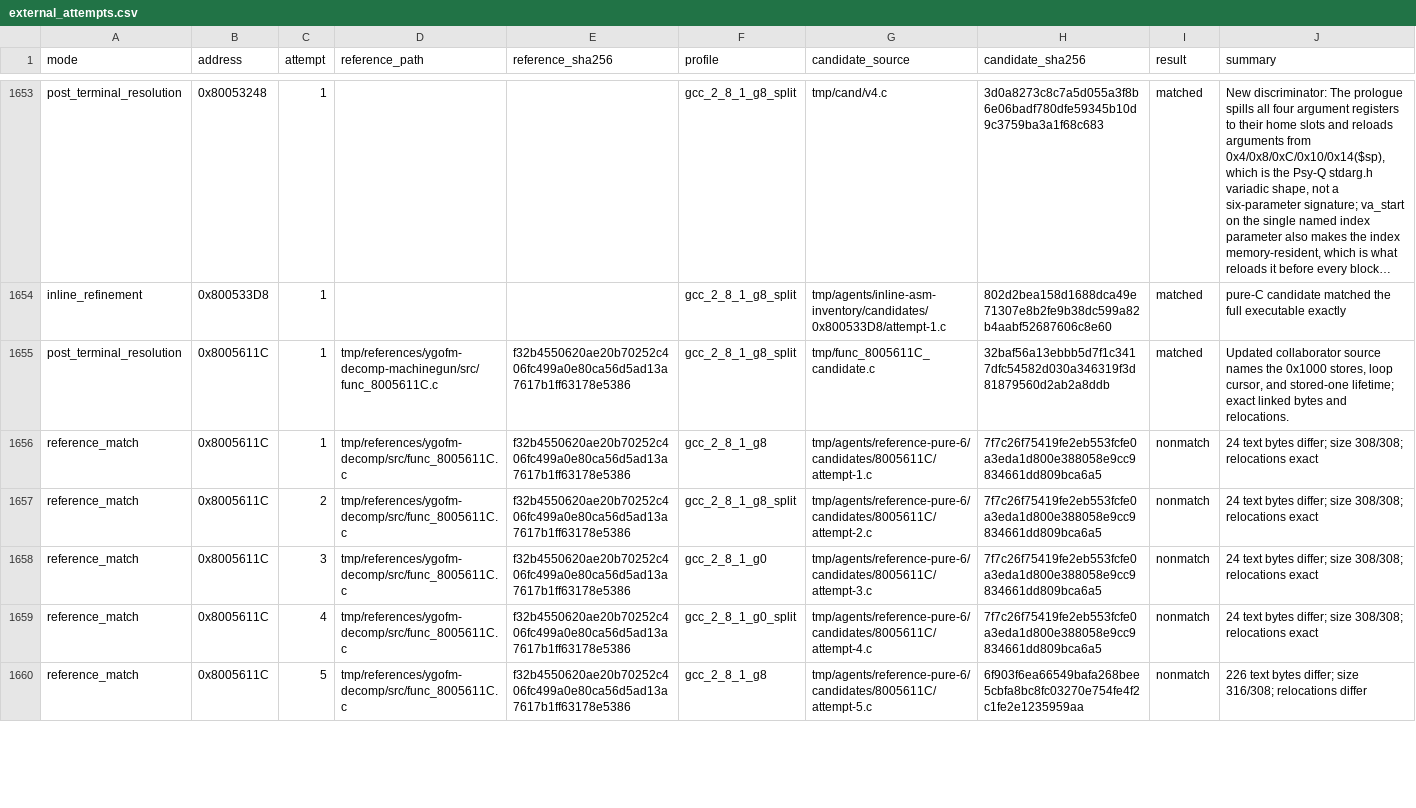
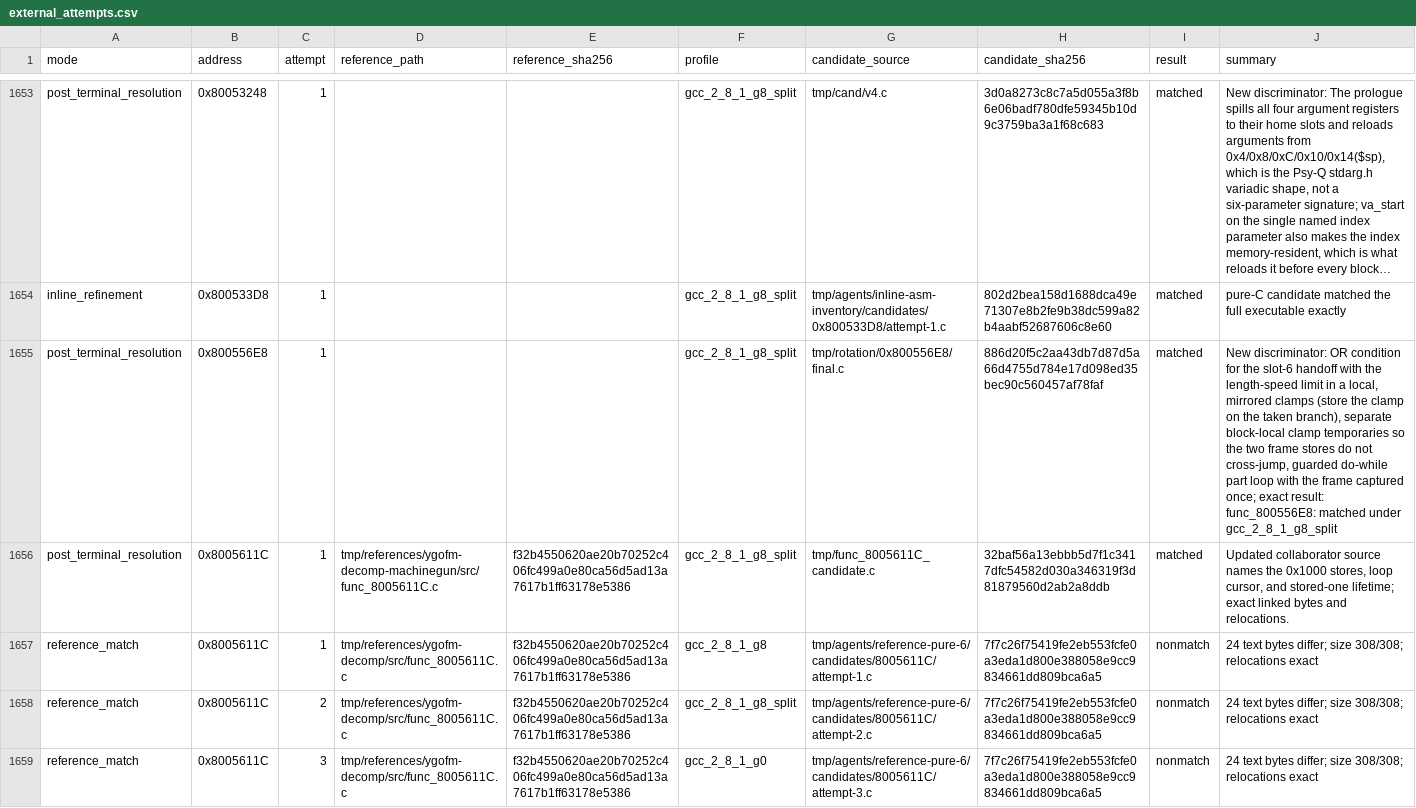
Before and after one commit to Unchiga/memories-decomp, a CSV file: config/slus_01411/external_attempts.csv, drawn as a sheet; only a part is shown, gaps mark what is left out; the shorter side is filled out with more unchanged rows; long unchanged cells end in …; the diff names each change by its address in the sheet, - before the commit and + after, or states it on an @@ line.

```diff
--- a/config/slus_01411/external_attempts.csv
+++ b/config/slus_01411/external_attempts.csv
+row 1655: post_terminal_resolution | 0x800556E8 | 1 |  |  | gcc_2_8_1_g8_split | tmp/rotation/0x800556E8/final.c | 886d20f5c2aa43db7d87d5a66d4755d784e17d098ed35bec90c560457af78faf | matched | New discriminator: OR condition for the slot-6 handoff with the length-speed limit in a local, mirrored clamps (store the clamp on the taken branch), separate block-local clamp temporaries so the two frame stores do not cross-jump, guarded do-while part loop with the frame captured once; exact result: func_800556E8: matched under gcc_2_8_1_g8_split
```
Also changed, not shown: config/slus_01411/functions.csv, 2 other files.
